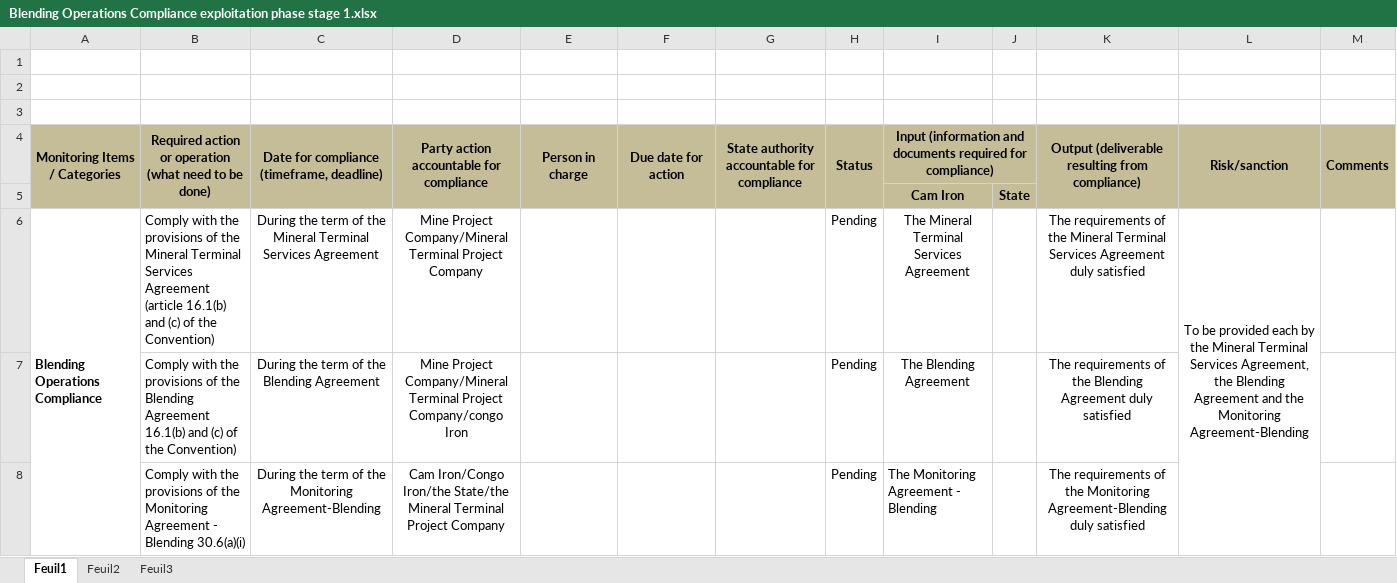
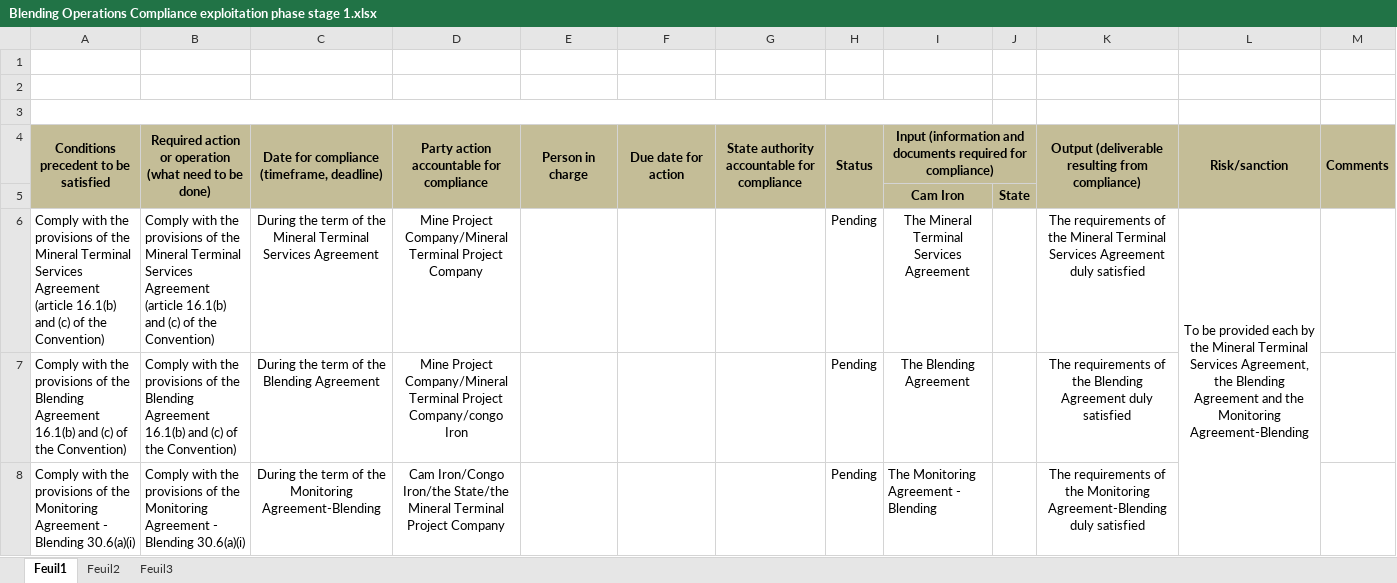
Before and after one commit to CAMERTIC/ROADMAP, an Excel workbook: uploads/Blending Operations Compliance exploitation phase stage 1.xlsx, sheet Feuil1, drawn as a sheet; values as stored, in another font and other column widths than the file's, no borders; charts and pictures not drawn; the diff names each change by its address in the sheet, - before the commit and + after, or states it on an @@ line.

```diff
--- a/uploads/Blending Operations Compliance exploitation phase stage 1.xlsx (sheet Feuil1)
+++ b/uploads/Blending Operations Compliance exploitation phase stage 1.xlsx (sheet Feuil1)
+A3:I3 merged
-A4: Monitoring Items / Categories
+A4: Conditions precedent to be satisfied
-A6: Blending Operations Compliance
+A6: Comply with the provisions of the Mineral Terminal Services Agreement (article 16.1(b) and (c) of the Convention)
-A6 bold: on
+A6 bold: off
-A6:A8 merged
-A7: (empty)
+A7: Comply with the provisions of the Blending Agreement 16.1(b) and (c) of the Convention)
-A8: (empty)
+A8: Comply with the provisions of the Monitoring Agreement - Blending 30.6(a)(i)
```
Also changed, not shown: charts or pictures, uploads/Beneficiation Facilities Construction Phase.xlsx, uploads/Community construction phase.xlsx, 24 other files.
